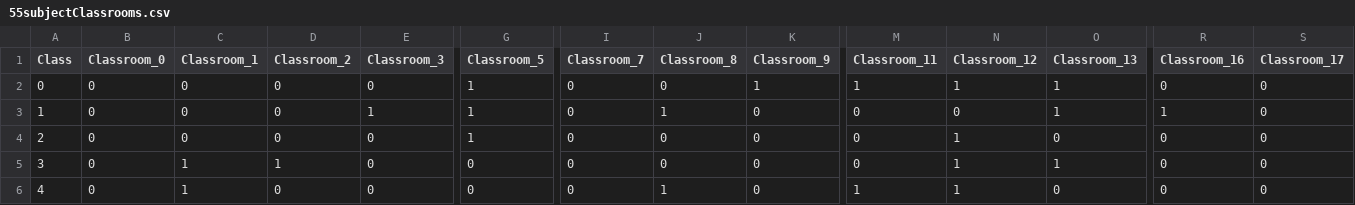
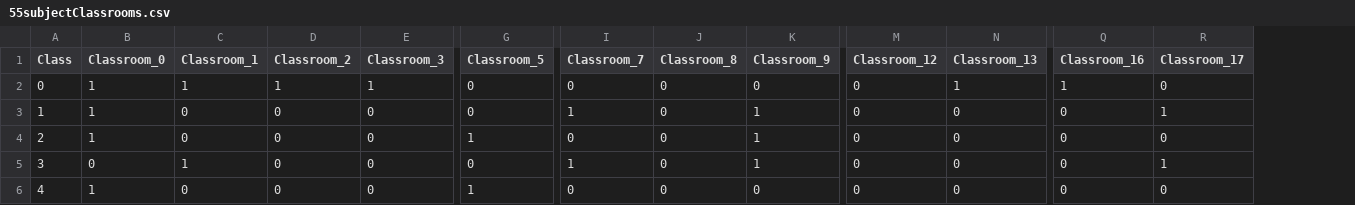
Before and after one commit to DevinWaz/OptProject, a CSV file: Data/Complex/55/55subjectClassrooms.csv, drawn as a sheet; only a part is shown, gaps mark what is left out; removed rows and columns are numbered as before the commit, all else as after; the diff covers the shown part only; the diff names each change by its address in the sheet, - before the commit and + after, or states it on an @@ line.

```diff
--- a/Data/Complex/55/55subjectClassrooms.csv
+++ b/Data/Complex/55/55subjectClassrooms.csv
-column M (Classroom_11), rows 2-6: 1 | 0 | 0 | 0 | 1
-B2:B4 (Classroom_0): 0
+B2:B4 (Classroom_0): 1
-C2 (Classroom_1): 0
+C2 (Classroom_1): 1
-D2 (Classroom_2): 0
+D2 (Classroom_2): 1
-E2 (Classroom_3): 0
+E2 (Classroom_3): 1
-G2:G3 (Classroom_5): 1
+G2:G3 (Classroom_5): 0
-K2 (Classroom_9): 1
+K2 (Classroom_9): 0
-M2 (Classroom_12): 1
+M2 (Classroom_12): 0
-Q2 (Classroom_16): 0
+Q2 (Classroom_16): 1
-E3 (Classroom_3): 1
+E3 (Classroom_3): 0
-I3 (Classroom_7): 0
+I3 (Classroom_7): 1
-J3 (Classroom_8): 1
+J3 (Classroom_8): 0
-K3:K5 (Classroom_9): 0
+K3:K5 (Classroom_9): 1
-N3 (Classroom_13): 1
+N3 (Classroom_13): 0
-Q3 (Classroom_16): 1
+Q3 (Classroom_16): 0
-R3 (Classroom_17): 0
+R3 (Classroom_17): 1
-M4:M6 (Classroom_12): 1
+M4:M6 (Classroom_12): 0
-D5 (Classroom_2): 1
+D5 (Classroom_2): 0
-I5 (Classroom_7): 0
+I5 (Classroom_7): 1
-N5 (Classroom_13): 1
+N5 (Classroom_13): 0
-R5 (Classroom_17): 0
+R5 (Classroom_17): 1
-B6 (Classroom_0): 0
+B6 (Classroom_0): 1
-C6 (Classroom_1): 1
+C6 (Classroom_1): 0
-G6 (Classroom_5): 0
+G6 (Classroom_5): 1
-J6 (Classroom_8): 1
+J6 (Classroom_8): 0
```
Also changed, not shown: 68 edited cells elsewhere in this file, Data/Complex/55/55classPeriods.csv, Data/Complex/55/55studentClasses.csv, 21 other files.
